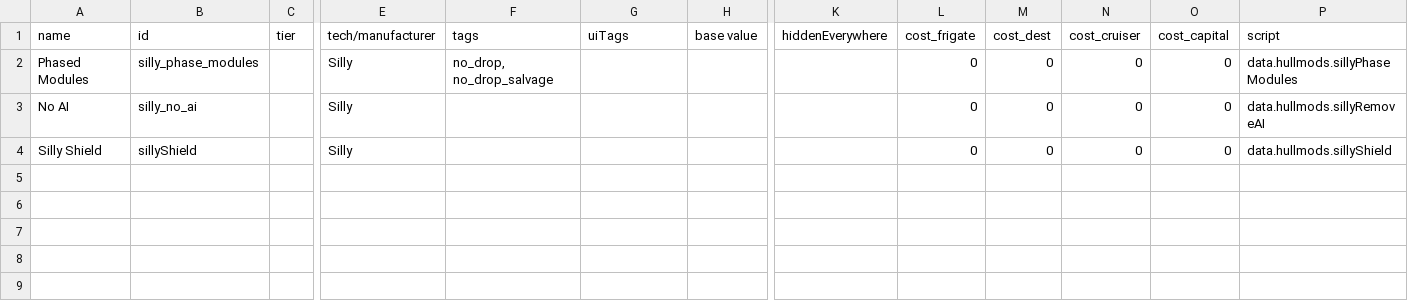
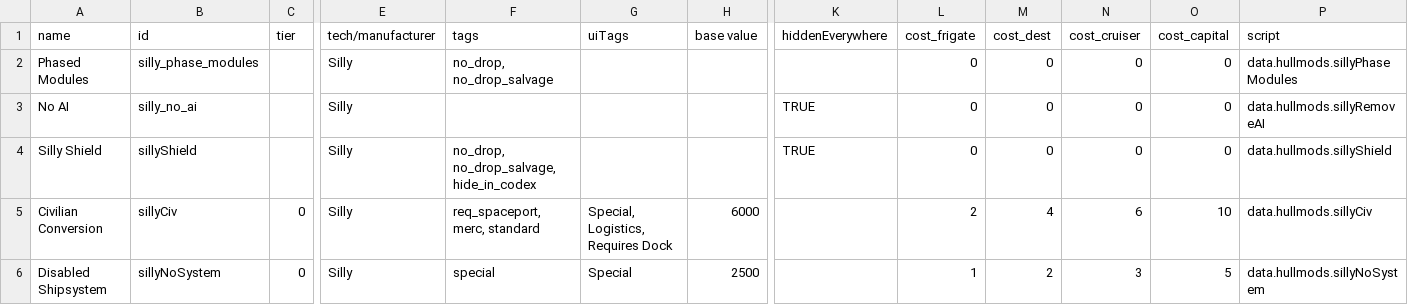
Before and after one commit to a-naranja/Silly-Mod, a CSV file: data/hullmods/hull_mods.csv, drawn as a sheet; only a part is shown, gaps mark what is left out; rows hold the shown columns only; the diff names each change by its address in the sheet, - before the commit and + after, or states it on an @@ line.

```diff
--- a/data/hullmods/hull_mods.csv
+++ b/data/hullmods/hull_mods.csv
-K3:K4 (hiddenEverywhere): (empty)
+K3:K4 (hiddenEverywhere): TRUE
-F4 (tags): (empty)
+F4 (tags): no_drop, no_drop_salvage, hide_in_codex
+row 5: Civilian Conversion | sillyCiv | 0 | Silly | req_spaceport, merc, standard | Special, Logistics, Requires Dock | 6000 |  | 2 | 4 | 6 | 10 | data.hullmods.sillyCiv
+row 6: Disabled Shipsystem | sillyNoSystem | 0 | Silly | special | Special | 2500 |  | 1 | 2 | 3 | 5 | data.hullmods.sillyNoSystem
```
Also changed, not shown: data/weapons/weapon_data.csv, 21 other files.
